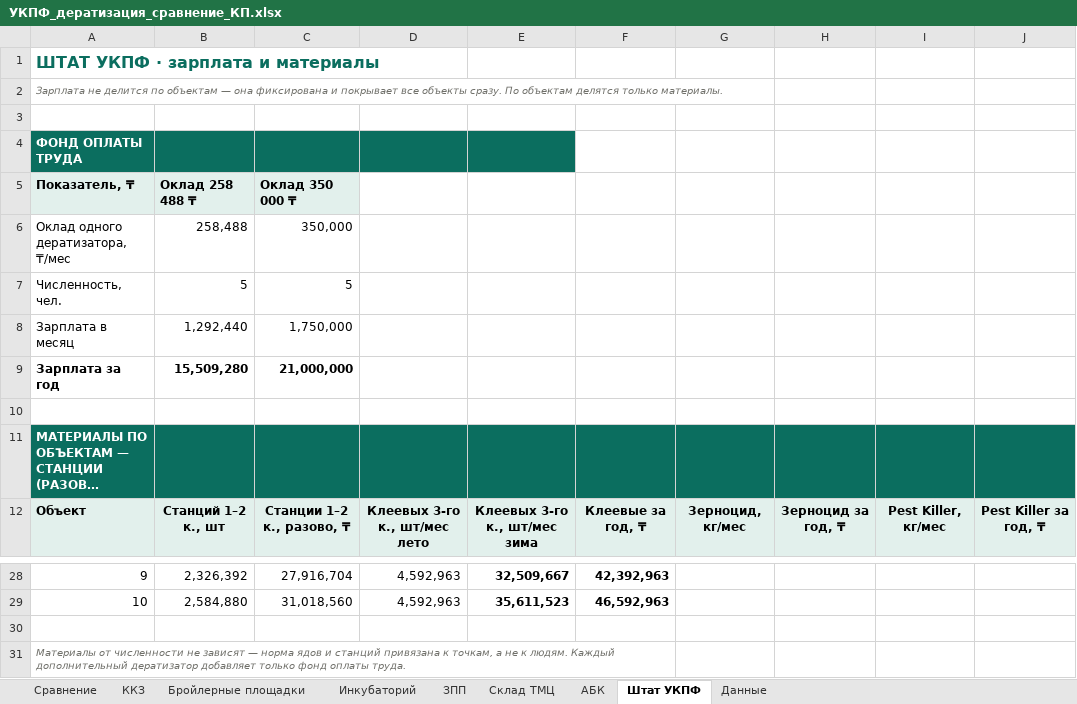
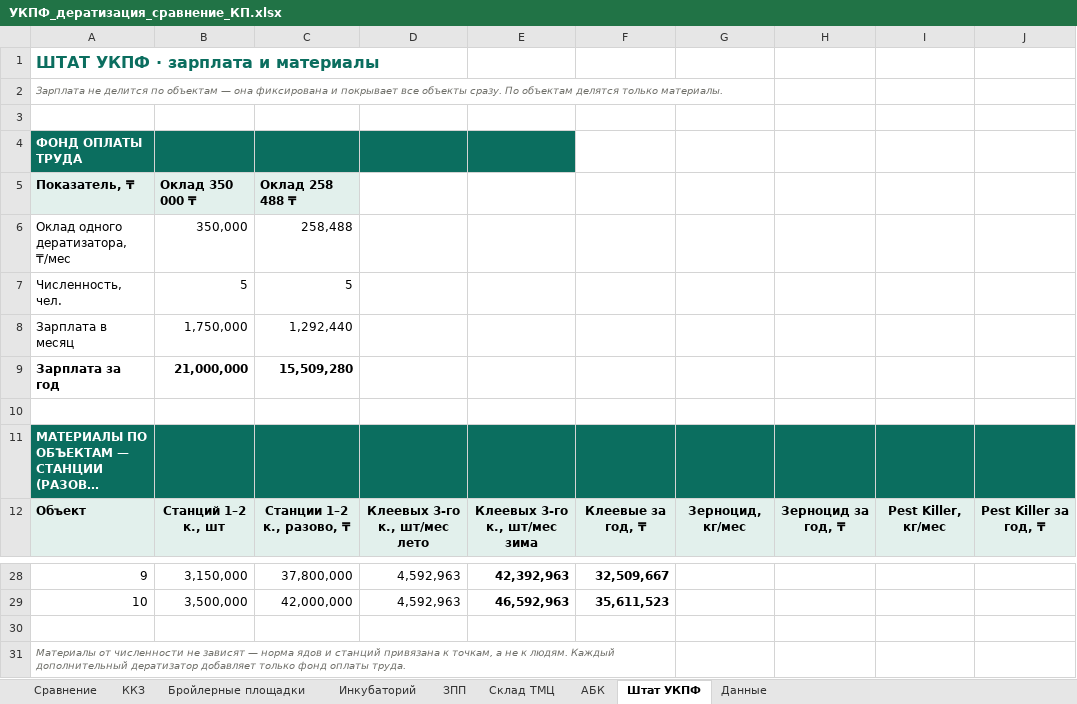
Before and after one commit to alibeksailaubaev-cmd/Periscope-2.0, an Excel workbook: reports/УКПФ_дератизация_сравнение_КП.xlsx, sheet Штат УКПФ, drawn as a sheet; only a part is shown, gaps mark what is left out; long unchanged cells end in …; values as stored, in another font and other column widths than the file's, no borders; the diff covers the shown part only; the diff names each change by its address in the sheet, - before the commit and + after, or states it on an @@ line.

```diff
--- a/reports/УКПФ_дератизация_сравнение_КП.xlsx (sheet Штат УКПФ)
+++ b/reports/УКПФ_дератизация_сравнение_КП.xlsx (sheet Штат УКПФ)
-B5: Оклад 258 488 ₸
+B5: Оклад 350 000 ₸
-C5: Оклад 350 000 ₸
+C5: Оклад 258 488 ₸
-B6: 258,488
+B6: 350,000
-C6: 350,000
+C6: 258,488
-B8: 1,292,440
+B8: 1,750,000
-C8: 1,750,000
+C8: 1,292,440
-B9: 15,509,280
+B9: 21,000,000
-C9: 21,000,000
+C9: 15,509,280
-B28: 2,326,392
+B28: 3,150,000
-C28: 27,916,704
+C28: 37,800,000
-E28: 32,509,667
+E28: 42,392,963
-F28: 42,392,963
+F28: 32,509,667
-B29: 2,584,880
+B29: 3,500,000
-C29: 31,018,560
+C29: 42,000,000
-E29: 35,611,523
+E29: 46,592,963
-F29: 46,592,963
+F29: 35,611,523
```
Also changed, not shown: 32 edited cells elsewhere in this sheet, sheet Сравнение, sheet Данные.
